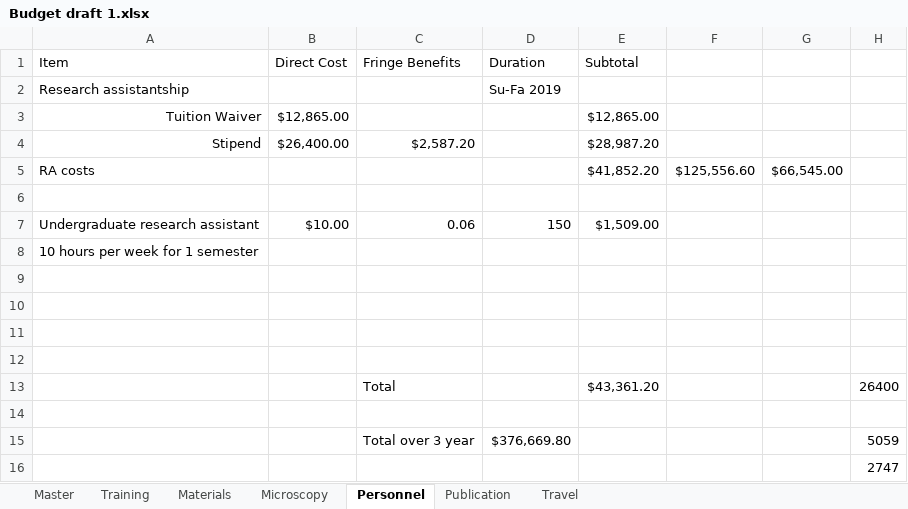
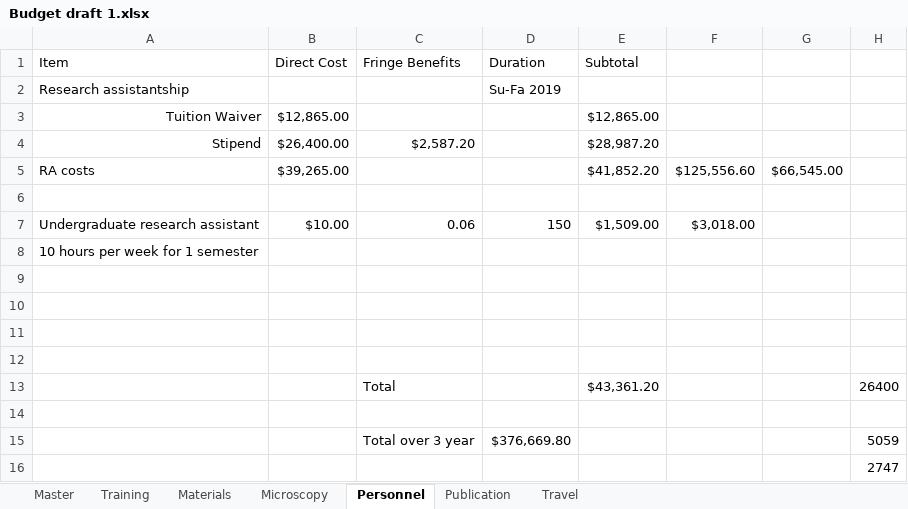
Before and after one commit to hannahcarroll/Pollen-grant, an Excel workbook: Budget draft 1.xlsx, sheet Personnel, drawn as a sheet; values as stored, in another font and other column widths than the file's, no borders; the diff names each change by its address in the sheet, - before the commit and + after, or states it on an @@ line.

```diff
--- a/Budget draft 1.xlsx (sheet Personnel)
+++ b/Budget draft 1.xlsx (sheet Personnel)
-B5 (Direct Cost): (empty)
+B5 (Direct Cost): $39,265.00
-F7: (empty)
+F7: $3,018.00
```
Also changed, not shown: sheet Master, NSF 09-21-2018.xlsm, 6 other files.
